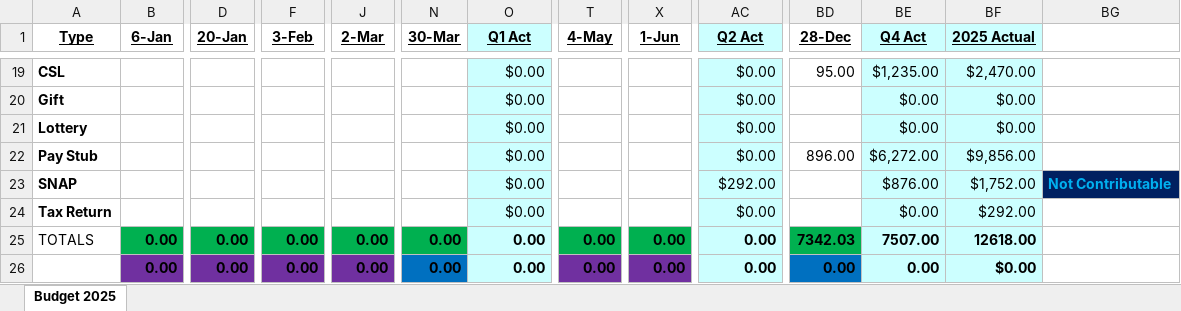
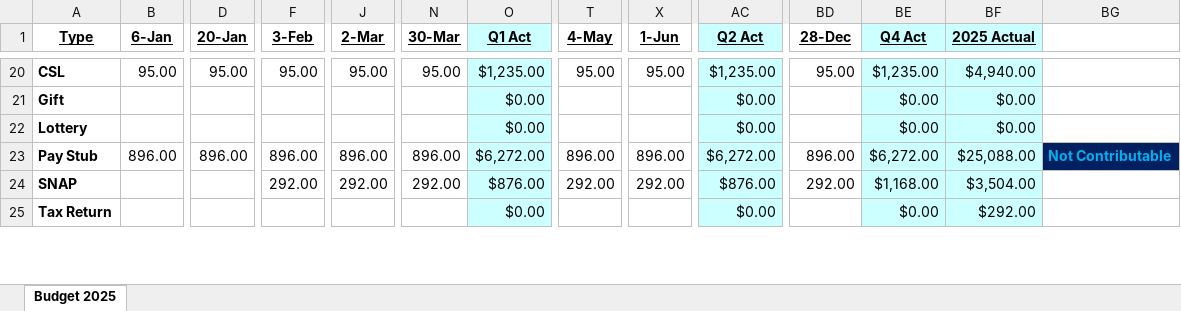
Before and after one commit to johnbodhi/budget, an Excel workbook: Budget 2025.xlsx, sheet Budget 2025, drawn as a sheet; only a part is shown, gaps mark what is left out; values as stored, in another font and other column widths than the file's, no borders; removed rows and columns are numbered as before the commit, all else as after; rows hold the shown columns only; the diff covers the shown part only; the diff names each change by its address in the sheet, - before the commit and + after, or states it on an @@ line.

```diff
--- a/Budget 2025.xlsx (sheet Budget 2025)
+++ b/Budget 2025.xlsx (sheet Budget 2025)
-B20 (6-Jan): (empty)
+B20 (6-Jan): 95.00
-D20 (20-Jan): (empty)
+D20 (20-Jan): 95.00
-F20 (3-Feb): (empty)
+F20 (3-Feb): 95.00
-J20 (2-Mar): (empty)
+J20 (2-Mar): 95.00
-N20 (30-Mar): (empty)
+N20 (30-Mar): 95.00
-O20 (Q1 Act): $0.00
+O20 (Q1 Act): $1,235.00
-T20 (4-May): (empty)
+T20 (4-May): 95.00
-X20 (1-Jun): (empty)
+X20 (1-Jun): 95.00
-AC20 (Q2 Act): $0.00
+AC20 (Q2 Act): $1,235.00
-BF20 (2025 Actual): $2,470.00
+BF20 (2025 Actual): $4,940.00
-row 22: Pay Stub |  |  |  |  |  | $0.00 |  |  | $0.00 | 896.00 | $6,272.00 | $9,856.00
+row 23: Pay Stub | 896.00 | 896.00 | 896.00 | 896.00 | 896.00 | $6,272.00 | 896.00 | 896.00 | $6,272.00 | 896.00 | $6,272.00 | $25,088.00 | Not Contributable
-F24 (3-Feb): (empty)
+F24 (3-Feb): 292.00
-J24 (2-Mar): (empty)
+J24 (2-Mar): 292.00
-N24 (30-Mar): (empty)
+N24 (30-Mar): 292.00
-O24 (Q1 Act): $0.00
+O24 (Q1 Act): $876.00
-T24 (4-May): (empty)
+T24 (4-May): 292.00
-X24 (1-Jun): (empty)
+X24 (1-Jun): 292.00
-AC24 (Q2 Act): $292.00
+AC24 (Q2 Act): $876.00
-BD24 (28-Dec): (empty)
+BD24 (28-Dec): 292.00
-BE24 (Q4 Act): $876.00
+BE24 (Q4 Act): $1,168.00
-BF24 (2025 Actual): $1,752.00
+BF24 (2025 Actual): $3,504.00
-BG24: Not Contributable
+BG24: (empty)
-BG24 fill: #002060
+BG24 fill: none
-row 25: TOTALS | 0.00 | 0.00 | 0.00 | 0.00 | 0.00 | 0.00 | 0.00 | 0.00 | 0.00 | 7342.03 | 7507.00 | 12618.00
-row 26:  | 0.00 | 0.00 | 0.00 | 0.00 | 0.00 | 0.00 | 0.00 | 0.00 | 0.00 | 0.00 | 0.00 | $0.00
```
Also changed, not shown: 9 added rows, 6 removed rows, 93 edited cells and cell formats elsewhere in this sheet, formulas that keep their value, 1 other file.
